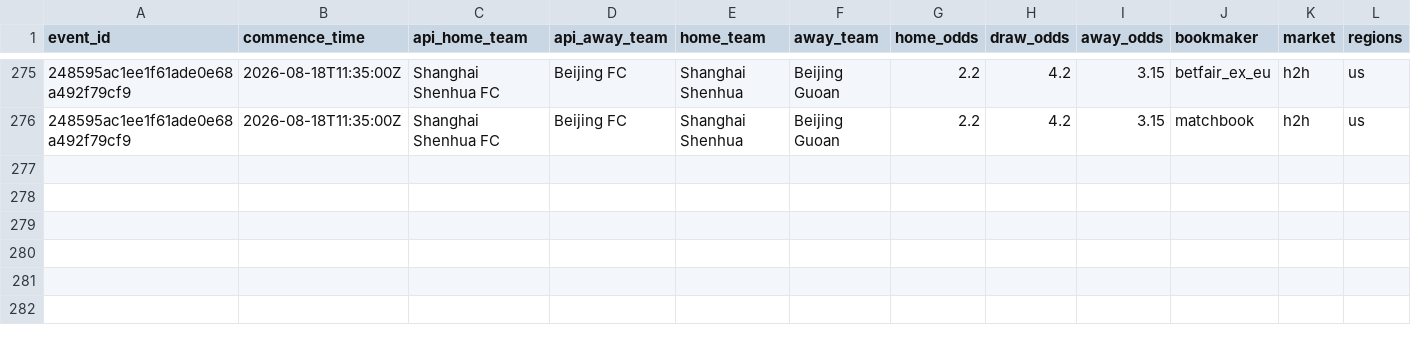
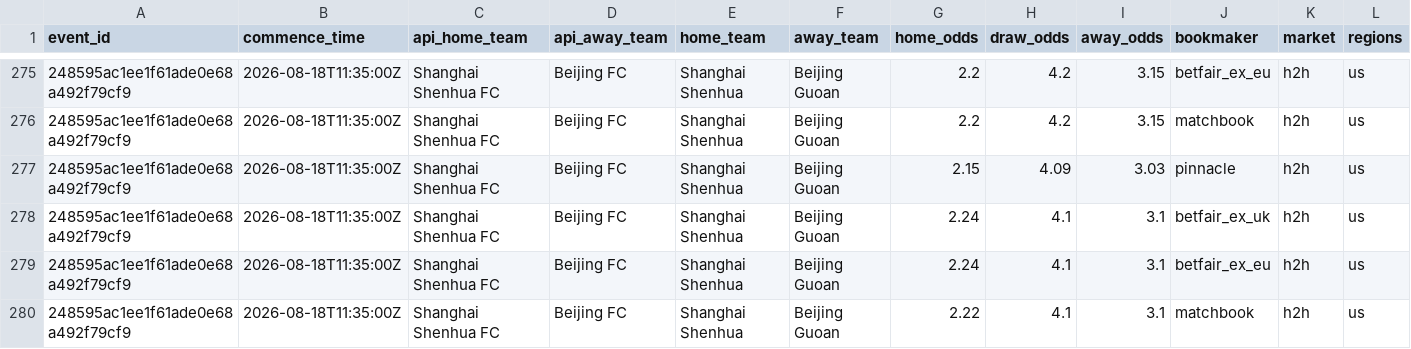
Before and after one commit to jiajun-builds/betmodel, a CSV file: data/raw_data/CHN_pinnacle_spreads_history.csv, drawn as a sheet; only a part is shown, gaps mark what is left out; rows hold the shown columns only; the diff names each change by its address in the sheet, - before the commit and + after, or states it on an @@ line.

```diff
--- a/data/raw_data/CHN_pinnacle_spreads_history.csv
+++ b/data/raw_data/CHN_pinnacle_spreads_history.csv
+row 277: 248595ac1ee1f61ade0e68a492f79cf9 | 2026-08-18T11:35:00Z | Shanghai Shenhua FC | Beijing FC | Shanghai Shenhua | Beijing Guoan | 2.15 | 4.09 | 3.03 | pinnacle | h2h | us
+row 278: 248595ac1ee1f61ade0e68a492f79cf9 | 2026-08-18T11:35:00Z | Shanghai Shenhua FC | Beijing FC | Shanghai Shenhua | Beijing Guoan | 2.24 | 4.1 | 3.1 | betfair_ex_uk | h2h | us
+row 279: 248595ac1ee1f61ade0e68a492f79cf9 | 2026-08-18T11:35:00Z | Shanghai Shenhua FC | Beijing FC | Shanghai Shenhua | Beijing Guoan | 2.24 | 4.1 | 3.1 | betfair_ex_eu | h2h | us
+row 280: 248595ac1ee1f61ade0e68a492f79cf9 | 2026-08-18T11:35:00Z | Shanghai Shenhua FC | Beijing FC | Shanghai Shenhua | Beijing Guoan | 2.22 | 4.1 | 3.1 | matchbook | h2h | us
```
